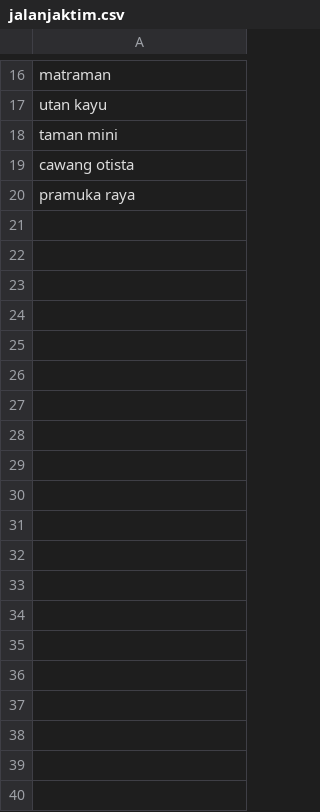
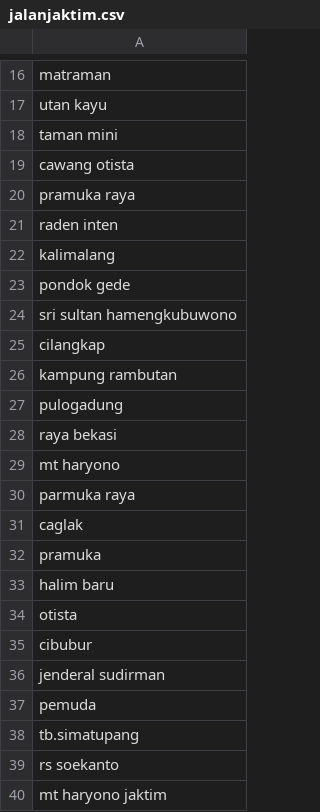
Before and after one commit to Maxisud/Ekstraksi-mantap, a CSV file: UAS/jalanjaktim.csv, drawn as a sheet; only a part is shown, gaps mark what is left out; the diff covers the shown part only; the diff names each change by its address in the sheet, - before the commit and + after, or states it on an @@ line.

Commit message:
Update jalanjaktim.csv

```diff
--- a/UAS/jalanjaktim.csv
+++ b/UAS/jalanjaktim.csv
+row 21: raden inten
+row 22: kalimalang
+row 23: pondok gede
+row 24: sri sultan hamengkubuwono
+row 25: cilangkap
+row 26: kampung rambutan
+row 27: pulogadung
+row 28: raya bekasi
+row 29: mt haryono
+row 30: parmuka raya
+row 31: caglak
+row 32: pramuka
+row 33: halim baru
+row 34: otista
+row 35: cibubur
+row 36: jenderal sudirman
+row 37: pemuda
+row 38: tb.simatupang
+row 39: rs soekanto
+row 40: mt haryono jaktim
```
Also changed, not shown: 10 added rows elsewhere in this file.
